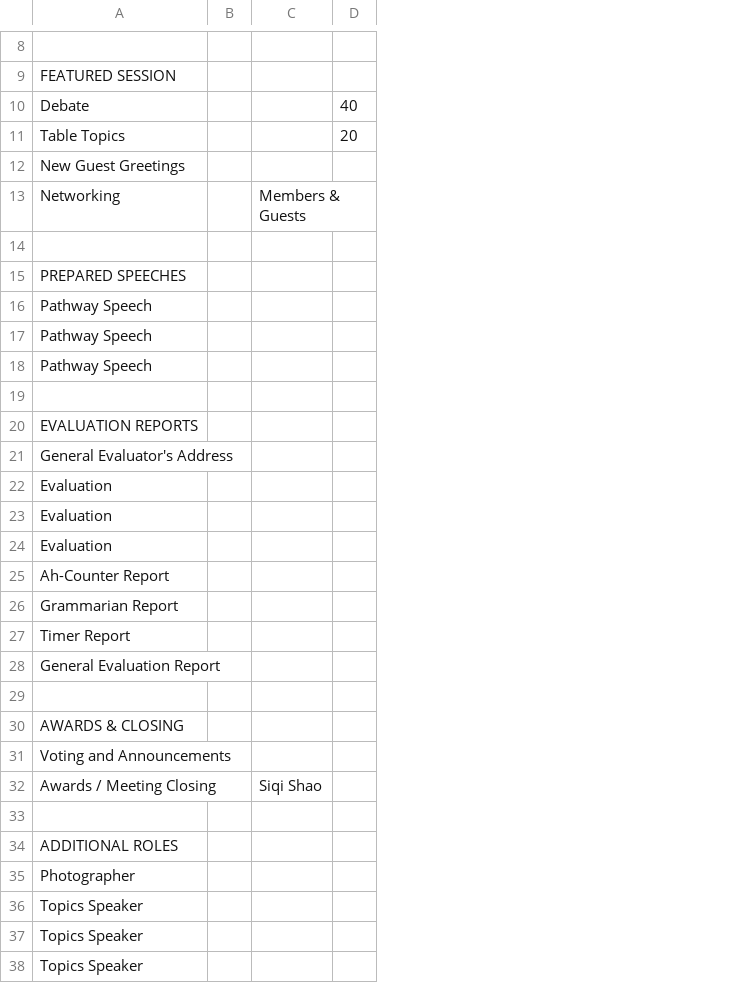
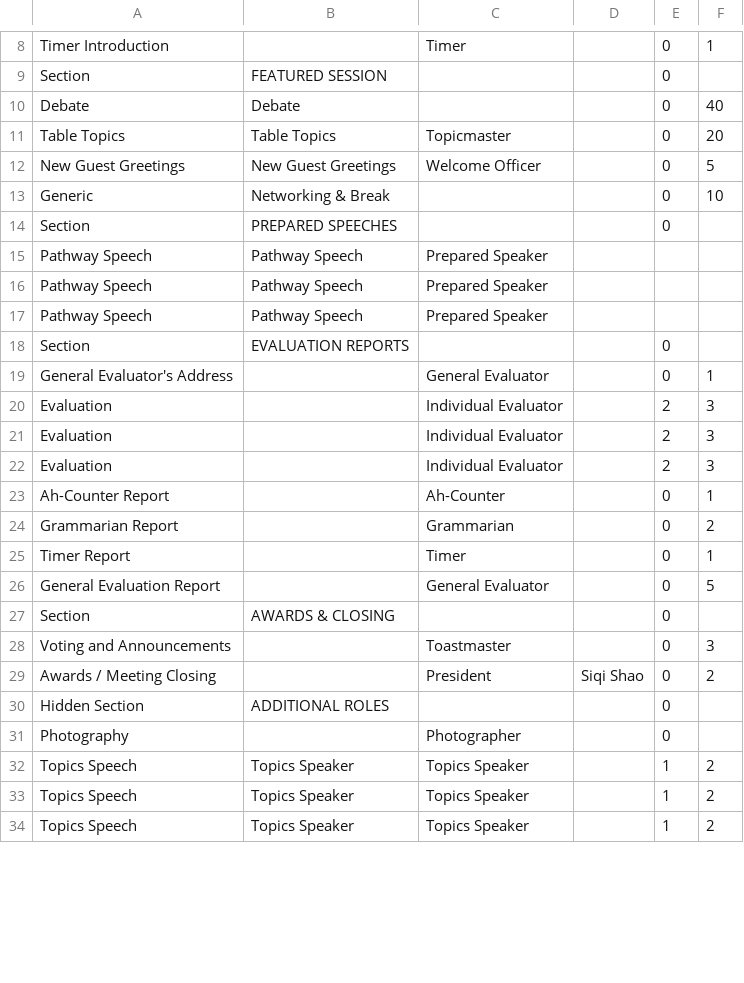
Before and after one commit to innoeduke/vpemaster, a CSV file: app/static/mtg_templates/debate.csv, drawn as a sheet; only a part is shown, gaps mark what is left out; removed rows and columns are numbered as before the commit, all else as after; the diff covers the shown part only; the diff names each change by its address in the sheet, - before the commit and + after, or states it on an @@ line.

```diff
--- a/app/static/mtg_templates/debate.csv
+++ b/app/static/mtg_templates/debate.csv
+column A, rows 8-17: Timer Introduction | Section | Debate | Table Topics | New Guest Greetings | Generic | Section | Pathway Speech | Pathway Speech | Pathway Speech; rows 19-28: General Evaluator's Address | Evaluation | Evaluation | Evaluation | Ah-Counter Report | Grammarian Report | Timer Report | General Evaluation Report | Section | Voting and Announcements; rows 30-34: Hidden Section | Photography | Topics Speech | Topics Speech | Topics Speech
-column B, empty
+column C, rows 8-17: Timer |  |  | Topicmaster | Welcome Officer |  |  | Prepared Speaker | Prepared Speaker | Prepared Speaker; rows 19-28: General Evaluator | Individual Evaluator | Individual Evaluator | Individual Evaluator | Ah-Counter | Grammarian | Timer | General Evaluator |  | Toastmaster; rows 31-34: Photographer | Topics Speaker | Topics Speaker | Topics Speaker
-column D, rows 10-11: 40 | 20
+column E, rows 8-14: all 0; rows 19-28: 0 | 2 | 2 | 2 | 0 | 0 | 0 | 0 | 0 | 0; rows 30-34: 0 | 0 | 1 | 1 | 1
+column F, rows 8-13: 1 |  | 40 | 20 | 5 | 10; rows 19-28: 1 | 3 | 3 | 3 | 1 | 2 | 1 | 5 |  | 3; rows 32-34: all 2
-row 8: (empty)
+row 8: Timer Introduction |  | Timer |  | 0 | 1
-row 13: Networking |  | Members & Guests
-row 13: (empty)
+row 13: Generic | Networking & Break |  |  | 0 | 10
+row 18: Section | EVALUATION REPORTS |  |  | 0
-row 19: (empty)
+row 19: General Evaluator's Address |  | General Evaluator |  | 0 | 1
-B20: EVALUATION REPORTS
+B20: (empty)
-B21: General Evaluator's Address
+B21: (empty)
-B22:B24: Evaluation
+B22:B24: (empty)
-B25: Ah-Counter Report
+B25: (empty)
-row 26: Grammarian Report
-row 27: Timer Report
-row 28: General Evaluation Report
-row 26: (empty)
+row 26: General Evaluation Report |  | General Evaluator |  | 0 | 5
-row 31: Voting and Announcements
-row 32: Awards / Meeting Closing |  | Siqi Shao
-row 28: (empty)
+row 28: Voting and Announcements |  | Toastmaster |  | 0 | 3
+row 29: Awards / Meeting Closing |  | President | Siqi Shao | 0 | 2
-B31: Photographer
+B31: (empty)
```
Also changed, not shown: 1 added row, 1 removed row and 5 edited cells elsewhere in this file, app/static/mtg_templates/club_election.csv, app/static/mtg_templates/default.csv, 13 other files.
